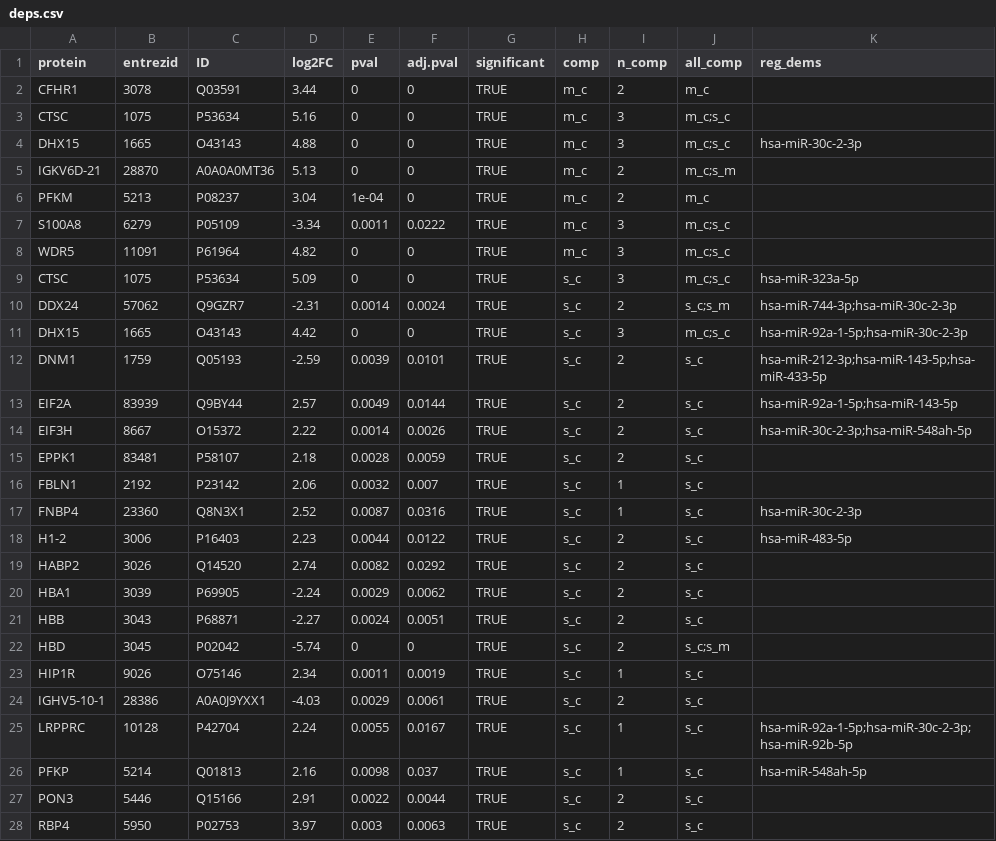
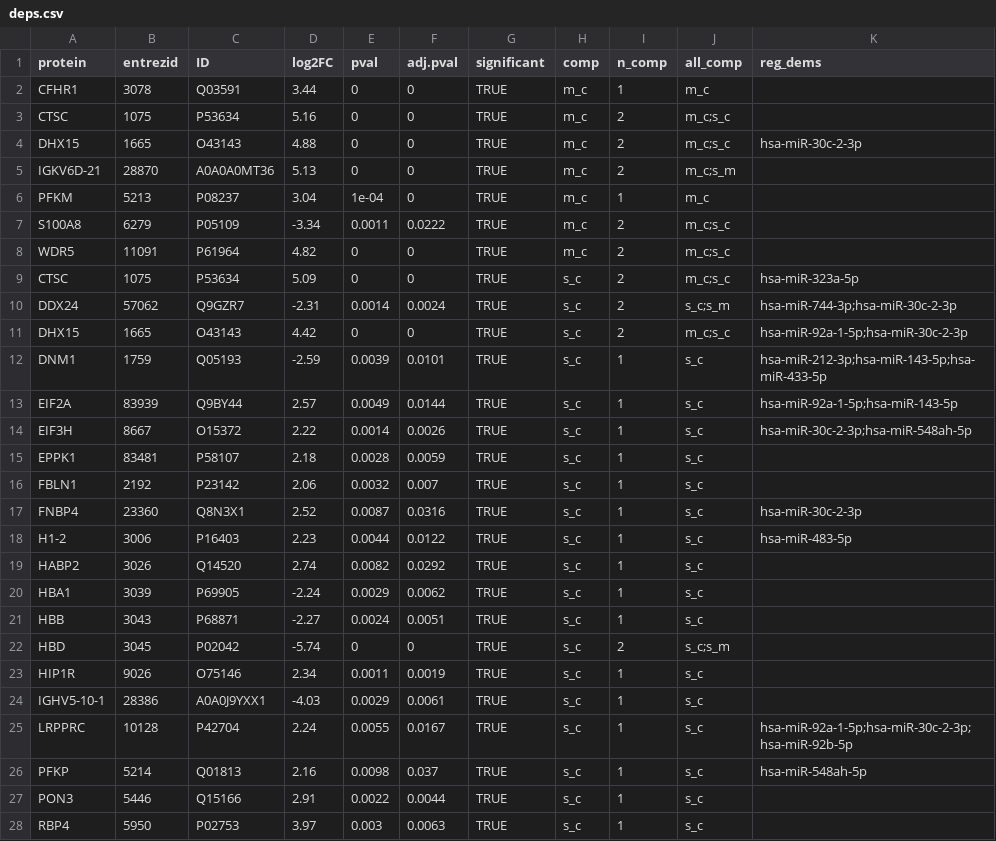
Before and after one commit to Andrea290799/PhD-Thesis-Data-Repository, a CSV file: chapter_2/deps.csv, drawn as a sheet; only a part is shown; the diff covers the shown part only.

```diff
--- a/chapter_2/deps.csv
+++ b/chapter_2/deps.csv
@@ -1,28 +1,28 @@
 protein,entrezid,ID,log2FC,pval,adj.pval,significant,comp,n_comp,all_comp,reg_dems
-CFHR1,3078,Q03591,3.44,0,0,TRUE,m_c,2,m_c,
-CTSC,1075,P53634,5.16,0,0,TRUE,m_c,3,m_c;s_c,
-DHX15,1665,O43143,4.88,0,0,TRUE,m_c,3,m_c;s_c,hsa-miR-30c-2-3p
+CFHR1,3078,Q03591,3.44,0,0,TRUE,m_c,1,m_c,
+CTSC,1075,P53634,5.16,0,0,TRUE,m_c,2,m_c;s_c,
+DHX15,1665,O43143,4.88,0,0,TRUE,m_c,2,m_c;s_c,hsa-miR-30c-2-3p
 IGKV6D-21,28870,A0A0A0MT36,5.13,0,0,TRUE,m_c,2,m_c;s_m,
-PFKM,5213,P08237,3.04,1e-04,0,TRUE,m_c,2,m_c,
-S100A8,6279,P05109,-3.34,0.0011,0.0222,TRUE,m_c,3,m_c;s_c,
-WDR5,11091,P61964,4.82,0,0,TRUE,m_c,3,m_c;s_c,
-CTSC,1075,P53634,5.09,0,0,TRUE,s_c,3,m_c;s_c,hsa-miR-323a-5p
+PFKM,5213,P08237,3.04,1e-04,0,TRUE,m_c,1,m_c,
+S100A8,6279,P05109,-3.34,0.0011,0.0222,TRUE,m_c,2,m_c;s_c,
+WDR5,11091,P61964,4.82,0,0,TRUE,m_c,2,m_c;s_c,
+CTSC,1075,P53634,5.09,0,0,TRUE,s_c,2,m_c;s_c,hsa-miR-323a-5p
 DDX24,57062,Q9GZR7,-2.31,0.0014,0.0024,TRUE,s_c,2,s_c;s_m,hsa-miR-744-3p;hsa-miR-30c-2-3p
-DHX15,1665,O43143,4.42,0,0,TRUE,s_c,3,m_c;s_c,hsa-miR-92a-1-5p;hsa-miR-30c-2-3p
-DNM1,1759,Q05193,-2.59,0.0039,0.0101,TRUE,s_c,2,s_c,hsa-miR-212-3p;hsa-miR-143-5p;hsa-miR-433-5p
-EIF2A,83939,Q9BY44,2.57,0.0049,0.0144,TRUE,s_c,2,s_c,hsa-miR-92a-1-5p;hsa-miR-143-5p
-EIF3H,8667,O15372,2.22,0.0014,0.0026,TRUE,s_c,2,s_c,hsa-miR-30c-2-3p;hsa-miR-548ah-5p
-EPPK1,83481,P58107,2.18,0.0028,0.0059,TRUE,s_c,2,s_c,
+DHX15,1665,O43143,4.42,0,0,TRUE,s_c,2,m_c;s_c,hsa-miR-92a-1-5p;hsa-miR-30c-2-3p
+DNM1,1759,Q05193,-2.59,0.0039,0.0101,TRUE,s_c,1,s_c,hsa-miR-212-3p;hsa-miR-143-5p;hsa-miR-433-5p
+EIF2A,83939,Q9BY44,2.57,0.0049,0.0144,TRUE,s_c,1,s_c,hsa-miR-92a-1-5p;hsa-miR-143-5p
+EIF3H,8667,O15372,2.22,0.0014,0.0026,TRUE,s_c,1,s_c,hsa-miR-30c-2-3p;hsa-miR-548ah-5p
+EPPK1,83481,P58107,2.18,0.0028,0.0059,TRUE,s_c,1,s_c,
 FBLN1,2192,P23142,2.06,0.0032,0.007,TRUE,s_c,1,s_c,
 FNBP4,23360,Q8N3X1,2.52,0.0087,0.0316,TRUE,s_c,1,s_c,hsa-miR-30c-2-3p
-H1-2,3006,P16403,2.23,0.0044,0.0122,TRUE,s_c,2,s_c,hsa-miR-483-5p
-HABP2,3026,Q14520,2.74,0.0082,0.0292,TRUE,s_c,2,s_c,
-HBA1,3039,P69905,-2.24,0.0029,0.0062,TRUE,s_c,2,s_c,
-HBB,3043,P68871,-2.27,0.0024,0.0051,TRUE,s_c,2,s_c,
+H1-2,3006,P16403,2.23,0.0044,0.0122,TRUE,s_c,1,s_c,hsa-miR-483-5p
+HABP2,3026,Q14520,2.74,0.0082,0.0292,TRUE,s_c,1,s_c,
+HBA1,3039,P69905,-2.24,0.0029,0.0062,TRUE,s_c,1,s_c,
+HBB,3043,P68871,-2.27,0.0024,0.0051,TRUE,s_c,1,s_c,
 HBD,3045,P02042,-5.74,0,0,TRUE,s_c,2,s_c;s_m,
 HIP1R,9026,O75146,2.34,0.0011,0.0019,TRUE,s_c,1,s_c,
-IGHV5-10-1,28386,A0A0J9YXX1,-4.03,0.0029,0.0061,TRUE,s_c,2,s_c,
+IGHV5-10-1,28386,A0A0J9YXX1,-4.03,0.0029,0.0061,TRUE,s_c,1,s_c,
 LRPPRC,10128,P42704,2.24,0.0055,0.0167,TRUE,s_c,1,s_c,hsa-miR-92a-1-5p;hsa-miR-30c-2-3p;hsa-miR-92b-5p
 PFKP,5214,Q01813,2.16,0.0098,0.037,TRUE,s_c,1,s_c,hsa-miR-548ah-5p
-PON3,5446,Q15166,2.91,0.0022,0.0044,TRUE,s_c,2,s_c,
-RBP4,5950,P02753,3.97,0.003,0.0063,TRUE,s_c,2,s_c,
+PON3,5446,Q15166,2.91,0.0022,0.0044,TRUE,s_c,1,s_c,
+RBP4,5950,P02753,3.97,0.003,0.0063,TRUE,s_c,1,s_c,
```
Also changed, not shown: 4 edited cells elsewhere in this file, chapter_2/degs.csv.
